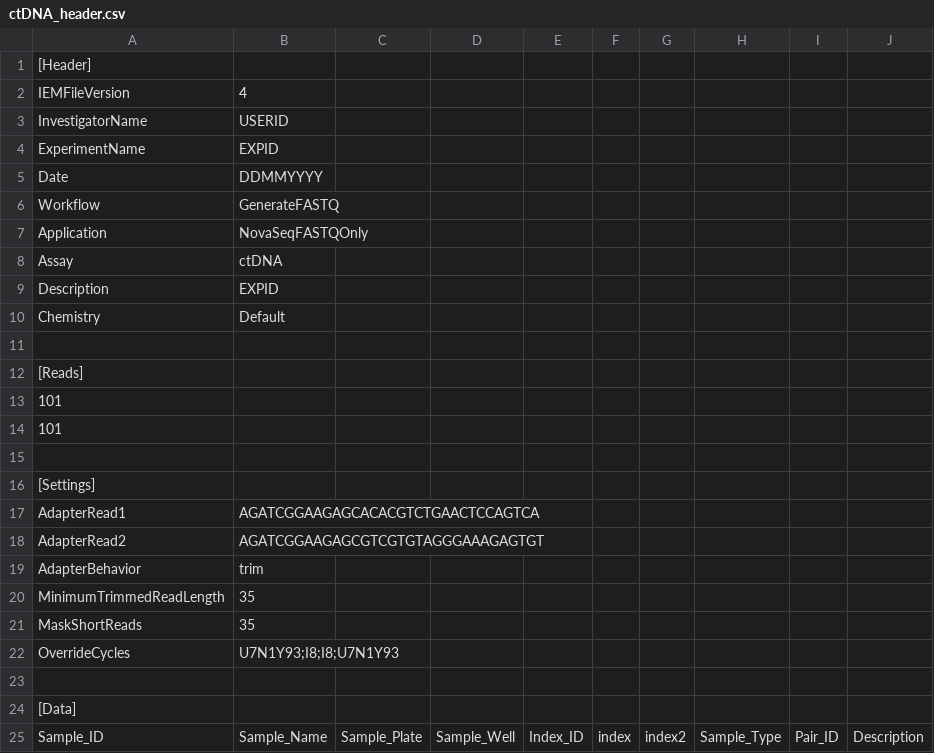
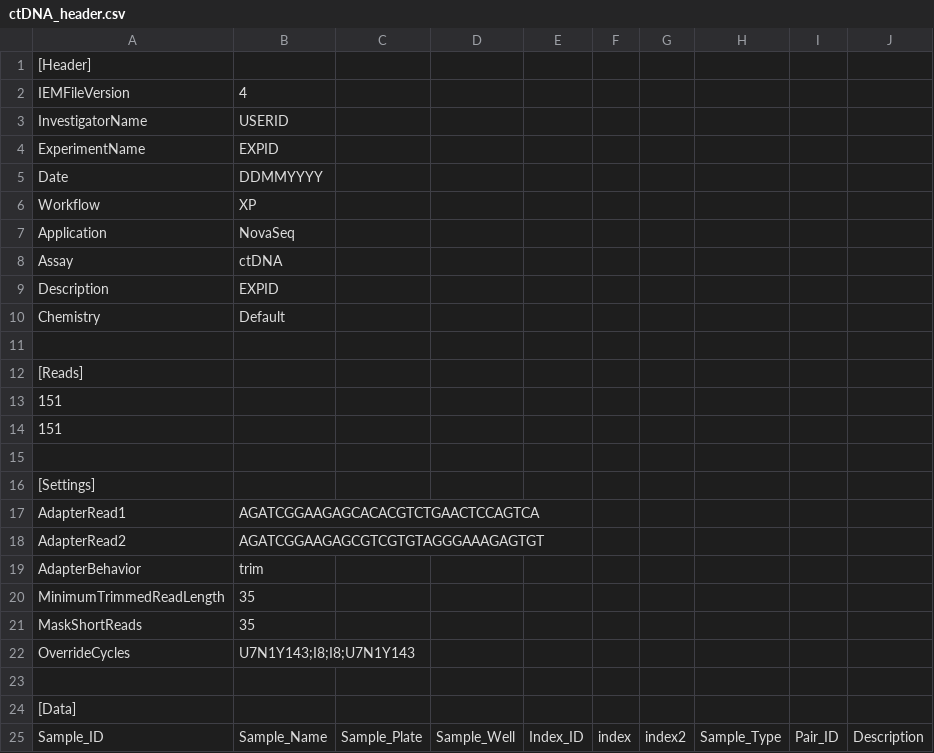
Before and after one commit to AWGL/auto_qc, a CSV file: sample_sheet/samplesheet_headers/ctDNA_header.csv, drawn as a sheet.

Commit message:
Update ctDNA_header.csv

```diff
--- a/sample_sheet/samplesheet_headers/ctDNA_header.csv
+++ b/sample_sheet/samplesheet_headers/ctDNA_header.csv
@@ -5,4 +5,4 @@ ExperimentName,EXPID,,,,,,,,
 Date,DDMMYYYY,,,,,,,,
-Workflow,GenerateFASTQ,,,,,,,,
-Application,NovaSeqFASTQOnly,,,,,,,,
+Workflow,XP,,,,,,,,
+Application,NovaSeq,,,,,,,,
 Assay,ctDNA,,,,,,,,,
@@ -12,4 +12,4 @@ Chemistry,Default,,,,,,,,
 [Reads],,,,,,,,,
-101,,,,,,,,,
-101,,,,,,,,,
+151,,,,,,,,,
+151,,,,,,,,,
 ,,,,,,,,,
@@ -21,3 +21,3 @@ MinimumTrimmedReadLength,35,,,,,,,,
 MaskShortReads,35,,,,,,,,
-OverrideCycles,U7N1Y93;I8;I8;U7N1Y93,,,,,,,,
+OverrideCycles,U7N1Y143;I8;I8;U7N1Y143,,,,,,,,
 ,,,,,,,,,
```
